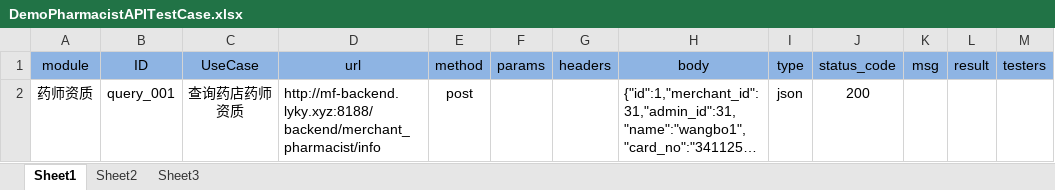
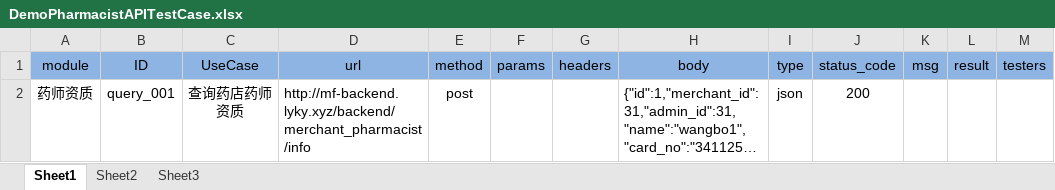
Before and after one commit to superwalker/autotestapi, an Excel workbook: database/DemoPharmacistAPITestCase.xlsx, sheet Sheet1, drawn as a sheet; long unchanged cells end in …; values as stored, in another font and other column widths than the file's, no borders; the diff names each change by its address in the sheet, - before the commit and + after, or states it on an @@ line.

```diff
--- a/database/DemoPharmacistAPITestCase.xlsx (sheet Sheet1)
+++ b/database/DemoPharmacistAPITestCase.xlsx (sheet Sheet1)
-D2 (url): http://mf-backend.lyky.xyz:8188/backend/merchant_pharmacist/info
+D2 (url): http://mf-backend.lyky.xyz/backend/merchant_pharmacist/info
```
Also changed, not shown: sheet Sheet2, database/DemoAPITestCase.xlsx, report/excelReport/DemoAPITestCase.xlsx, 2 other files.
